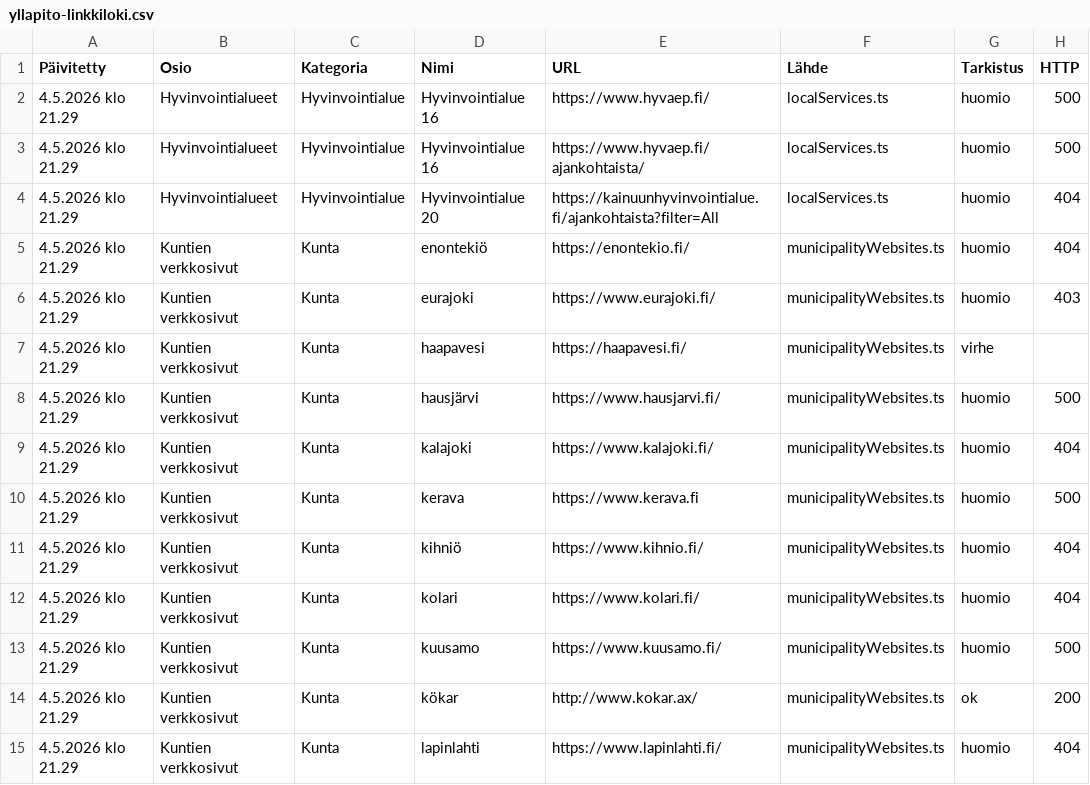
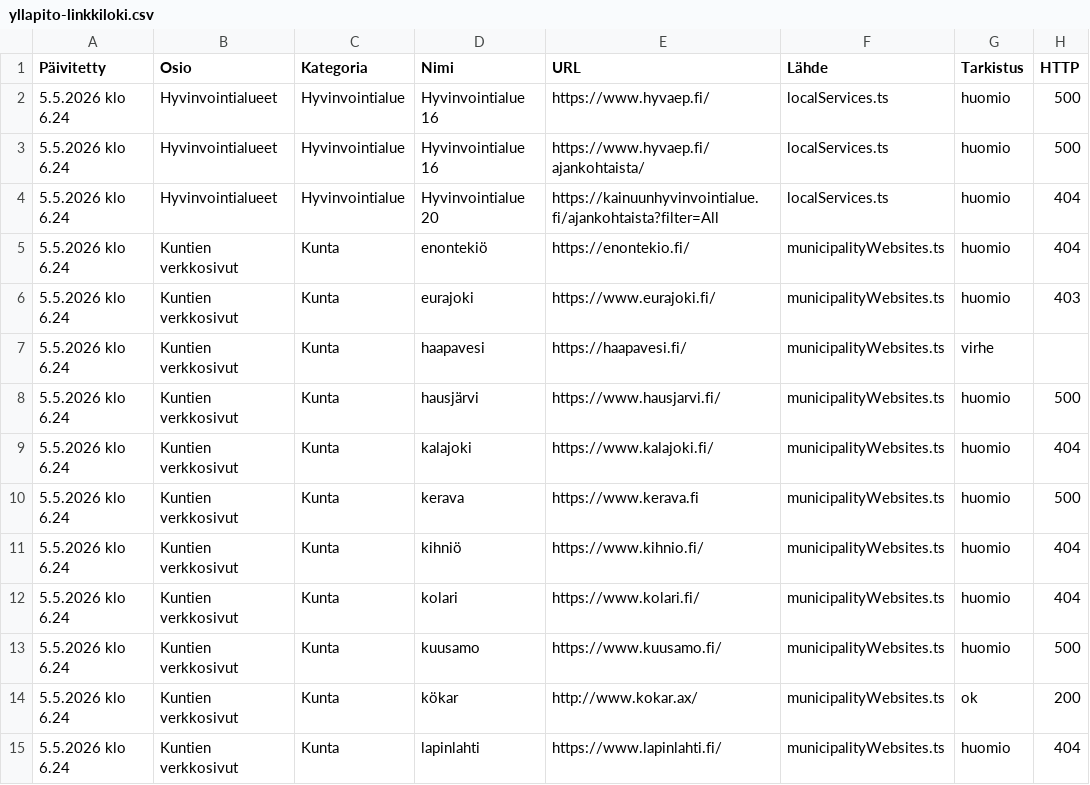
Before and after one commit to Eerotuomenoksa/Aloitussivu, a CSV file: docs/yllapito-linkkiloki.csv, drawn as a sheet; only a part is shown; the diff covers the shown part only; the diff names each change by its address in the sheet, - before the commit and + after, or states it on an @@ line.

```diff
--- a/docs/yllapito-linkkiloki.csv
+++ b/docs/yllapito-linkkiloki.csv
-A2:A15 (Päivitetty): 4.5.2026 klo 21.29
+A2:A15 (Päivitetty): 5.5.2026 klo 6.24
```
Also changed, not shown: 156 edited cells elsewhere in this file, docs/linkit.csv, 21 other files.
